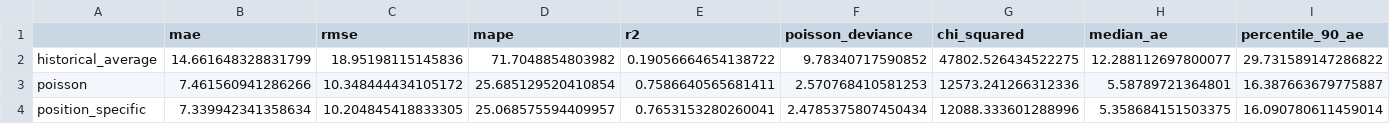
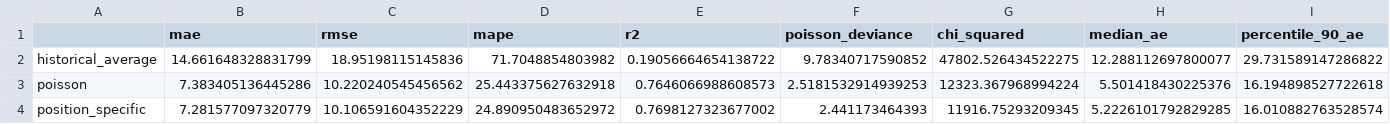
Before and after one commit to theopoliss/pass-model, a CSV file: data/models/model_results.csv, drawn as a sheet; only a part is shown; the diff covers the shown part only; the diff names each change by its address in the sheet, - before the commit and + after, or states it on an @@ line.

```diff
--- a/data/models/model_results.csv
+++ b/data/models/model_results.csv
-B3 (mae): 7.461560941286266
+B3 (mae): 7.383405136445286
-C3 (rmse): 10.348444434105172
+C3 (rmse): 10.220240545456562
-D3 (mape): 25.685129520410854
+D3 (mape): 25.443375627632918
-E3 (r2): 0.7586640565681411
+E3 (r2): 0.7646066988608573
-F3 (poisson_deviance): 2.570768410581253
+F3 (poisson_deviance): 2.5181532914939253
-G3 (chi_squared): 12573.241266312336
+G3 (chi_squared): 12323.367968994224
-H3 (median_ae): 5.58789721364801
+H3 (median_ae): 5.501418430225376
-I3 (percentile_90_ae): 16.387663679775887
+I3 (percentile_90_ae): 16.194898527722618
-B4 (mae): 7.339942341358634
+B4 (mae): 7.281577097320779
-C4 (rmse): 10.204845418833305
+C4 (rmse): 10.106591604352229
-D4 (mape): 25.068575594409957
+D4 (mape): 24.890950483652972
-E4 (r2): 0.7653153280260041
+E4 (r2): 0.7698127323677002
-F4 (poisson_deviance): 2.4785375807450434
+F4 (poisson_deviance): 2.441173464393
-G4 (chi_squared): 12088.333601288996
+G4 (chi_squared): 11916.75293209345
-H4 (median_ae): 5.358684151503375
+H4 (median_ae): 5.2226101792829285
-I4 (percentile_90_ae): 16.090780611459014
+I4 (percentile_90_ae): 16.010882763528574
```
Also changed, not shown: 28 edited cells elsewhere in this file, 12 other files.
